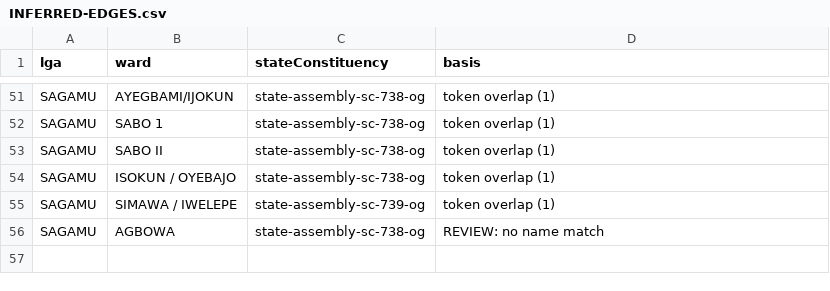
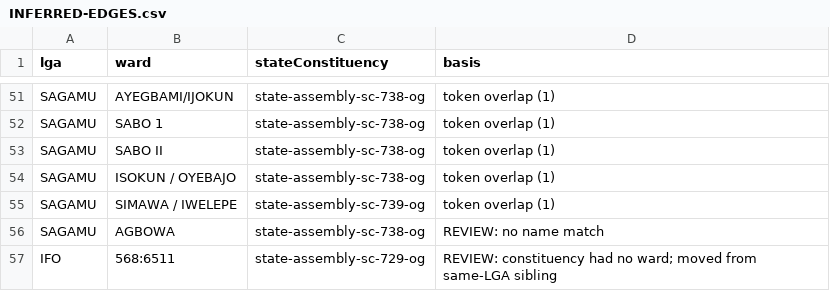
Before and after one commit to masterzee001/bmo-deedoc, a CSV file: packages/database/reference/ogun/ogun-identity-2026-08-12/INFERRED-EDGES.csv, drawn as a sheet; only a part is shown, gaps mark what is left out; the diff names each change by its address in the sheet, - before the commit and + after, or states it on an @@ line.

```diff
--- a/packages/database/reference/ogun/ogun-identity-2026-08-12/INFERRED-EDGES.csv
+++ b/packages/database/reference/ogun/ogun-identity-2026-08-12/INFERRED-EDGES.csv
+row 57: IFO | 568:6511 | state-assembly-sc-729-og | REVIEW: constituency had no ward; moved from same-LGA sibling
```
Also changed, not shown: packages/database/reference/ogun/ogun-identity-2026-08-12/command-relationships.csv, packages/database/reference/ogun/ogun-identity-2026-08-12/territories.csv, 11 other files.
